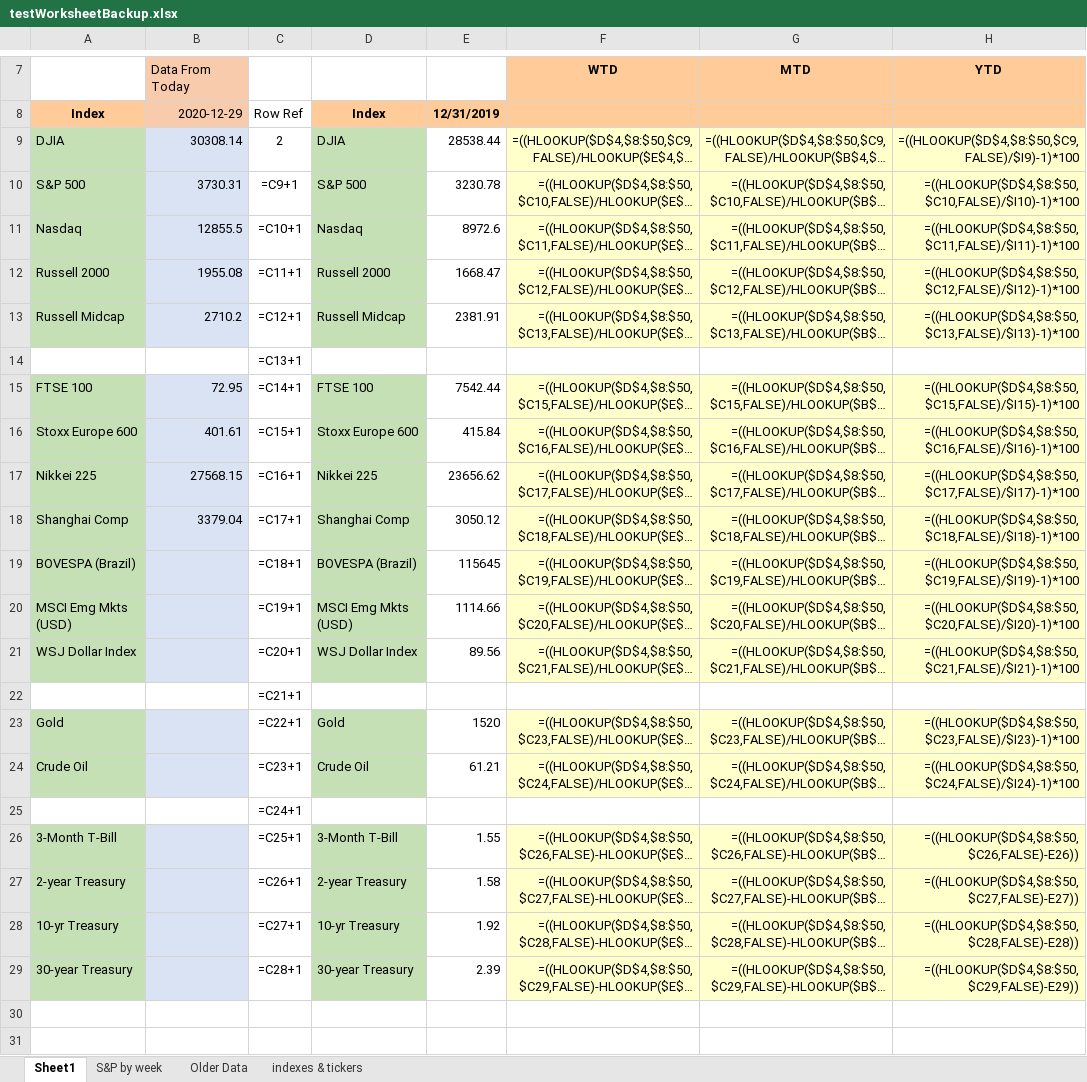
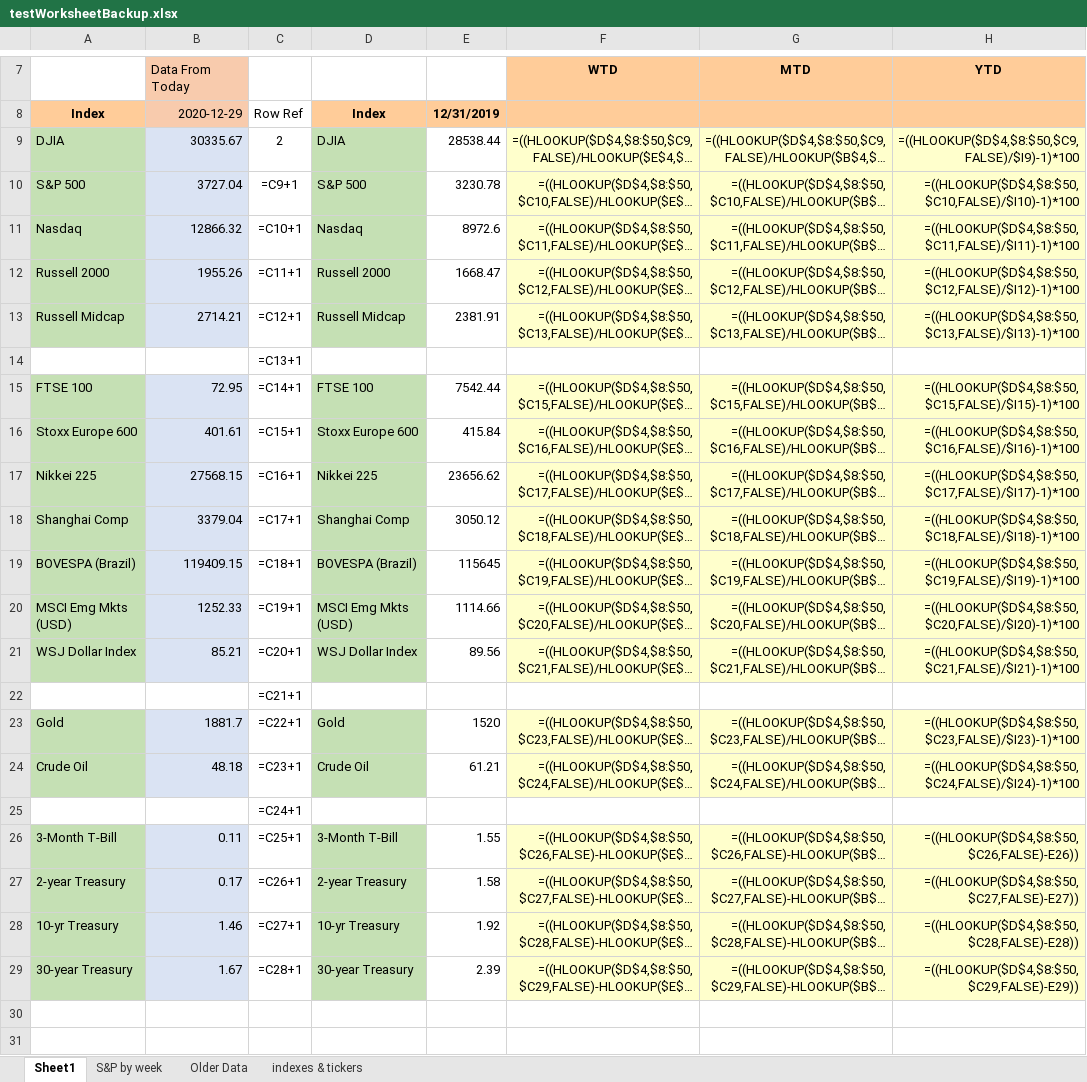
Before and after one commit to gbonnanzio/stocksWebScraper, an Excel workbook: backup/testWorksheetBackup.xlsx, sheet Sheet1, drawn as a sheet; only a part is shown, gaps mark what is left out; long unchanged cells end in …; values as stored, in another font and other column widths than the file's, no borders; formulas without a stored value are shown as written; conditional formats not drawn; the diff names each change by its address in the sheet, - before the commit and + after, or states it on an @@ line.

```diff
--- a/backup/testWorksheetBackup.xlsx (sheet Sheet1)
+++ b/backup/testWorksheetBackup.xlsx (sheet Sheet1)
-B9: 30308.14
+B9: 30335.67
-B10: 3730.31
+B10: 3727.04
-B11: 12855.5
+B11: 12866.32
-B12: 1955.08
+B12: 1955.26
-B13: 2710.2
+B13: 2714.21
-B19: (empty)
+B19: 119409.15
-B20: (empty)
+B20: 1252.33
-B21: (empty)
+B21: 85.21
-B23: (empty)
+B23: 1881.7
-B24: (empty)
+B24: 48.18
-B26: (empty)
+B26: 0.11
-B27: (empty)
+B27: 0.17
-B28: (empty)
+B28: 1.46
-B29: (empty)
+B29: 1.67
```
Also changed, not shown: newPerformanceData.xlsx, 2 other files.
